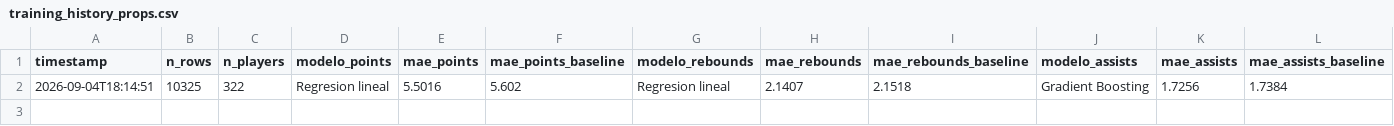
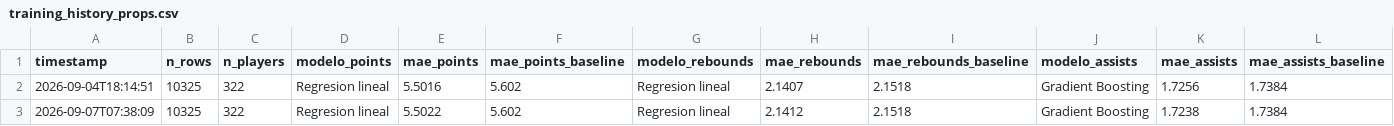
Before and after one commit to BrandonPalmaJobs/apuestas-nba, a CSV file: training_history_props.csv, drawn as a sheet.

```diff
--- a/training_history_props.csv
+++ b/training_history_props.csv
@@ -2 +2,2 @@ timestamp,n_rows,n_players,modelo_points,mae_points,mae_points_baseline,modelo_r
 2026-09-04T18:14:51,10325,322,Regresion lineal,5.5016,5.602,Regresion lineal,2.1407,2.1518,Gradient Boosting,1.7256,1.7384
+2026-09-07T07:38:09,10325,322,Regresion lineal,5.5022,5.602,Regresion lineal,2.1412,2.1518,Gradient Boosting,1.7238,1.7384
```
Also changed, not shown: training_data_nba.csv, training_history_nba.csv, 22 other files.
